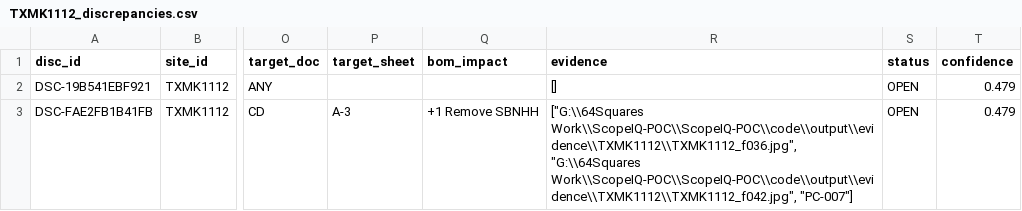
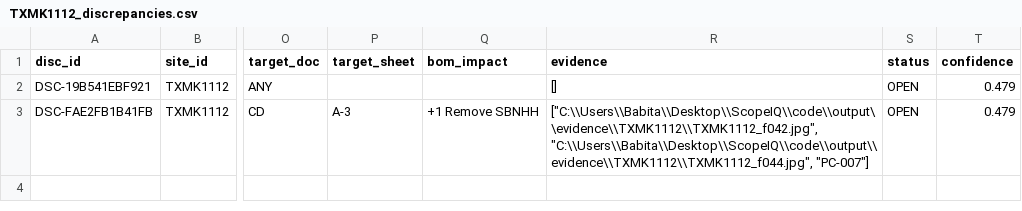
Before and after one commit to 64SquaresApexLLP/ScopeIQ, a CSV file: code/output/sites/TXMK1112/redlines/TXMK1112_discrepancies.csv, drawn as a sheet; only a part is shown, gaps mark what is left out; the diff covers the shown part only; the diff names each change by its address in the sheet, - before the commit and + after, or states it on an @@ line.

```diff
--- a/code/output/sites/TXMK1112/redlines/TXMK1112_discrepancies.csv
+++ b/code/output/sites/TXMK1112/redlines/TXMK1112_discrepancies.csv
-R3 (evidence): ["G:\\64Squares Work\\ScopeIQ-POC\\ScopeIQ-POC\\code\\output\\evidence\\TXMK1112\\TXMK1112_f036.jpg", "G:\\64Squares Work\\ScopeIQ-POC\\ScopeIQ-POC\\code\\output\\evidence\\TXMK1112\\TXMK1112_f042.jpg", "PC-007"]
+R3 (evidence): ["C:\\Users\\Babita\\Desktop\\ScopeIQ\\code\\output\\evidence\\TXMK1112\\TXMK1112_f042.jpg", "C:\\Users\\Babita\\Desktop\\ScopeIQ\\code\\output\\evidence\\TXMK1112\\TXMK1112_f044.jpg", "PC-007"]
```
Also changed, not shown: 1 removed row elsewhere in this file, code/output/sites/TXDE0831/redlines/TXDE0831_discrepancies.csv, code/output/sites/TXFW2217/redlines/TXFW2217_discrepancies.csv, 48 other files.
